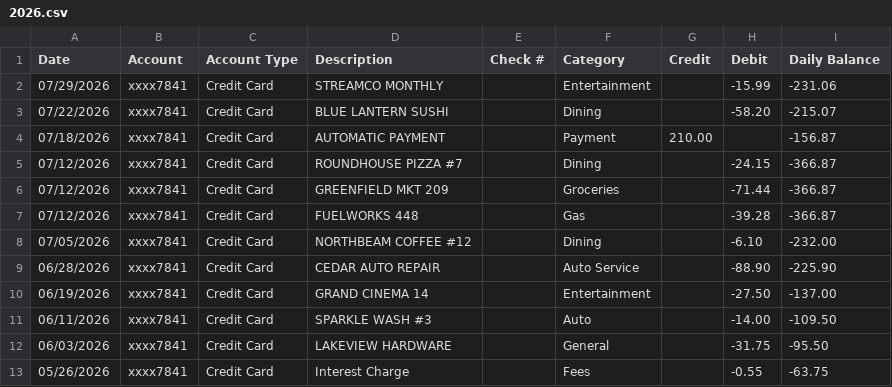
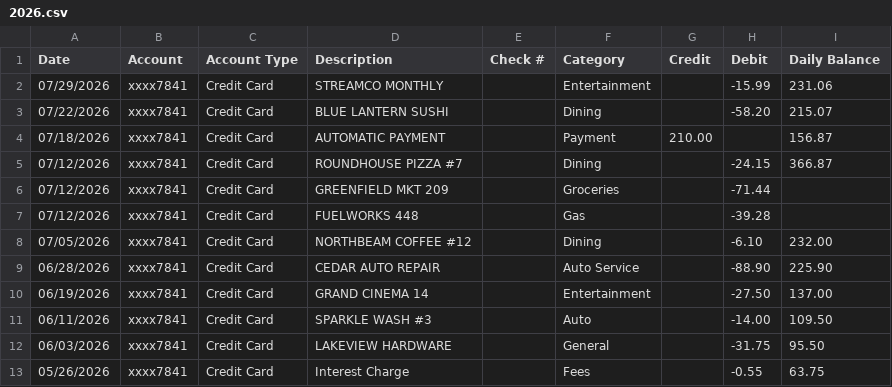
Before and after one commit to JoeCr117/OmniView, a CSV file: docs/examples/Banks/Golden1/CreditCard/2026.csv, drawn as a sheet.

```diff
--- a/docs/examples/Banks/Golden1/CreditCard/2026.csv
+++ b/docs/examples/Banks/Golden1/CreditCard/2026.csv
@@ -1,13 +1,13 @@
 "Date","Account","Account Type","Description","Check #","Category","Credit","Debit","Daily Balance"
-"07/29/2026","xxxx7841","Credit Card","STREAMCO MONTHLY","","Entertainment","","-15.99","-231.06"
-"07/22/2026","xxxx7841","Credit Card","BLUE LANTERN SUSHI","","Dining","","-58.20","-215.07"
-"07/18/2026","xxxx7841","Credit Card","AUTOMATIC PAYMENT","","Payment","210.00","","-156.87"
-"07/12/2026","xxxx7841","Credit Card","ROUNDHOUSE PIZZA #7","","Dining","","-24.15","-366.87"
-"07/12/2026","xxxx7841","Credit Card","GREENFIELD MKT 209","","Groceries","","-71.44","-366.87"
-"07/12/2026","xxxx7841","Credit Card","FUELWORKS 448","","Gas","","-39.28","-366.87"
-"07/05/2026","xxxx7841","Credit Card","NORTHBEAM COFFEE #12","","Dining","","-6.10","-232.00"
-"06/28/2026","xxxx7841","Credit Card","CEDAR AUTO REPAIR","","Auto Service","","-88.90","-225.90"
-"06/19/2026","xxxx7841","Credit Card","GRAND CINEMA 14","","Entertainment","","-27.50","-137.00"
-"06/11/2026","xxxx7841","Credit Card","SPARKLE WASH #3","","Auto","","-14.00","-109.50"
-"06/03/2026","xxxx7841","Credit Card","LAKEVIEW HARDWARE","","General","","-31.75","-95.50"
-"05/26/2026","xxxx7841","Credit Card","Interest Charge","","Fees","","-0.55","-63.75"
+"07/29/2026","xxxx7841","Credit Card","STREAMCO MONTHLY","","Entertainment","","-15.99","231.06"
+"07/22/2026","xxxx7841","Credit Card","BLUE LANTERN SUSHI","","Dining","","-58.20","215.07"
+"07/18/2026","xxxx7841","Credit Card","AUTOMATIC PAYMENT","","Payment","210.00","","156.87"
+"07/12/2026","xxxx7841","Credit Card","ROUNDHOUSE PIZZA #7","","Dining","","-24.15","366.87"
+"07/12/2026","xxxx7841","Credit Card","GREENFIELD MKT 209","","Groceries","","-71.44",""
+"07/12/2026","xxxx7841","Credit Card","FUELWORKS 448","","Gas","","-39.28",""
+"07/05/2026","xxxx7841","Credit Card","NORTHBEAM COFFEE #12","","Dining","","-6.10","232.00"
+"06/28/2026","xxxx7841","Credit Card","CEDAR AUTO REPAIR","","Auto Service","","-88.90","225.90"
+"06/19/2026","xxxx7841","Credit Card","GRAND CINEMA 14","","Entertainment","","-27.50","137.00"
+"06/11/2026","xxxx7841","Credit Card","SPARKLE WASH #3","","Auto","","-14.00","109.50"
+"06/03/2026","xxxx7841","Credit Card","LAKEVIEW HARDWARE","","General","","-31.75","95.50"
+"05/26/2026","xxxx7841","Credit Card","Interest Charge","","Fees","","-0.55","63.75"
```
Also changed, not shown: docs/examples/Banks/Golden1/CreditCard/2024.csv, docs/examples/Banks/Golden1/FreeChecking/2026.csv, 15 other files.
